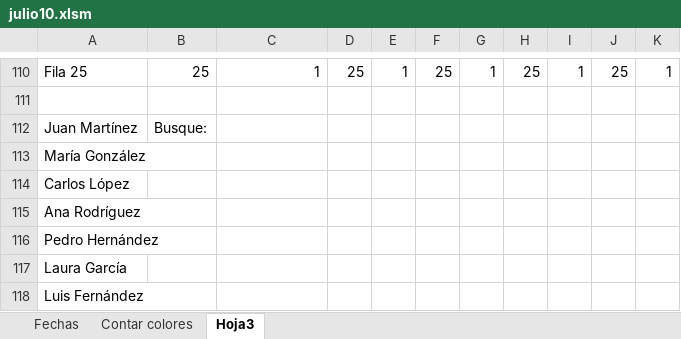
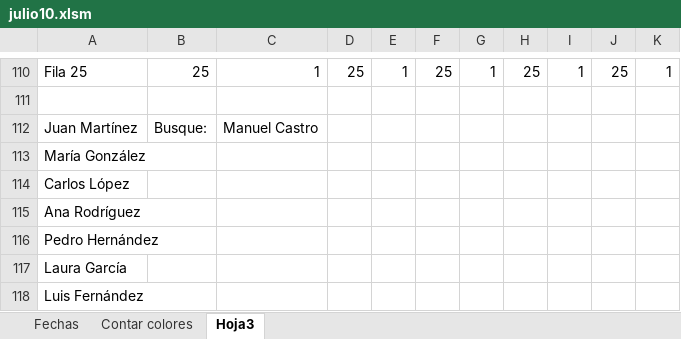
Before and after one commit to sarboleda72/proyecto-excel, an Excel workbook: julio10.xlsm, sheet Hoja3, drawn as a sheet; only a part is shown, gaps mark what is left out; values as stored, in another font and other column widths than the file's, no borders; conditional formats not drawn; the diff names each change by its address in the sheet, - before the commit and + after, or states it on an @@ line.

```diff
--- a/julio10.xlsm (sheet Hoja3)
+++ b/julio10.xlsm (sheet Hoja3)
-C112: (empty)
+C112: Manuel Castro
```
Also changed, not shown: 1 other file.
